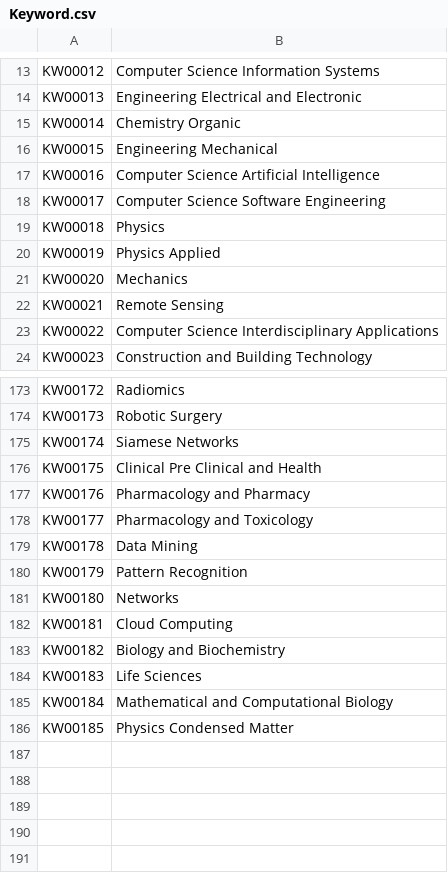
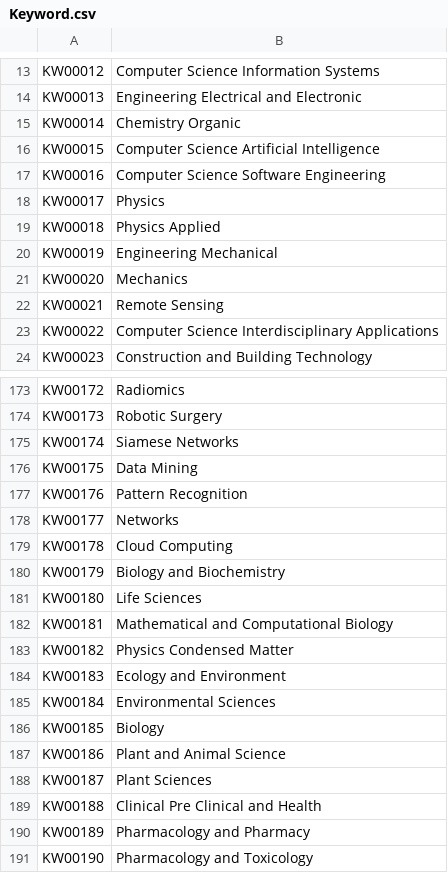
Before and after one commit to Neonishh/SMART, a CSV file: knowledge_graph/csv/Nodes/Keyword.csv, drawn as a sheet; only a part is shown, gaps mark what is left out.

```diff
--- a/knowledge_graph/csv/Nodes/Keyword.csv
+++ b/knowledge_graph/csv/Nodes/Keyword.csv
@@ -15,7 +15,7 @@ KW00013,Engineering Electrical and Electronic
 KW00014,Chemistry Organic
-KW00015,Engineering Mechanical
-KW00016,Computer Science Artificial Intelligence
-KW00017,Computer Science Software Engineering
-KW00018,Physics
-KW00019,Physics Applied
+KW00015,Computer Science Artificial Intelligence
+KW00016,Computer Science Software Engineering
+KW00017,Physics
+KW00018,Physics Applied
+KW00019,Engineering Mechanical
 KW00020,Mechanics
@@ -175,12 +175,17 @@ KW00173,Robotic Surgery
 KW00174,Siamese Networks
-KW00175,Clinical Pre Clinical and Health
-KW00176,Pharmacology and Pharmacy
-KW00177,Pharmacology and Toxicology
-KW00178,Data Mining
-KW00179,Pattern Recognition
-KW00180,Networks
-KW00181,Cloud Computing
-KW00182,Biology and Biochemistry
-KW00183,Life Sciences
-KW00184,Mathematical and Computational Biology
-KW00185,Physics Condensed Matter
+KW00175,Data Mining
+KW00176,Pattern Recognition
+KW00177,Networks
+KW00178,Cloud Computing
+KW00179,Biology and Biochemistry
+KW00180,Life Sciences
+KW00181,Mathematical and Computational Biology
+KW00182,Physics Condensed Matter
+KW00183,Ecology and Environment
+KW00184,Environmental Sciences
+KW00185,Biology
+KW00186,Plant and Animal Science
+KW00187,Plant Sciences
+KW00188,Clinical Pre Clinical and Health
+KW00189,Pharmacology and Pharmacy
+KW00190,Pharmacology and Toxicology
```
Also changed, not shown: knowledge_graph/csv/Nodes/Department.csv, knowledge_graph/csv/Nodes/Grant.csv, 28 other files.
